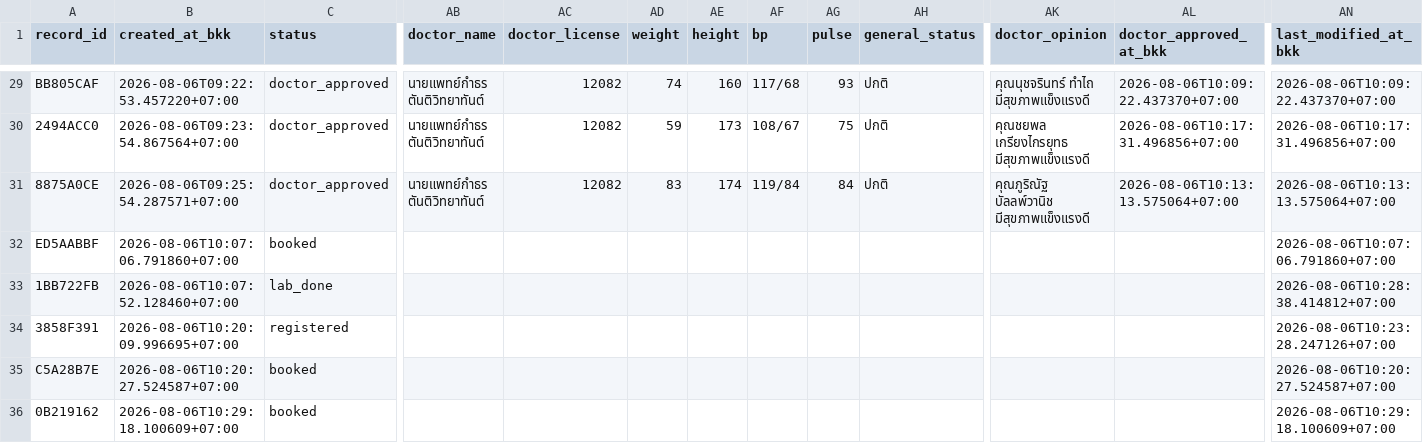
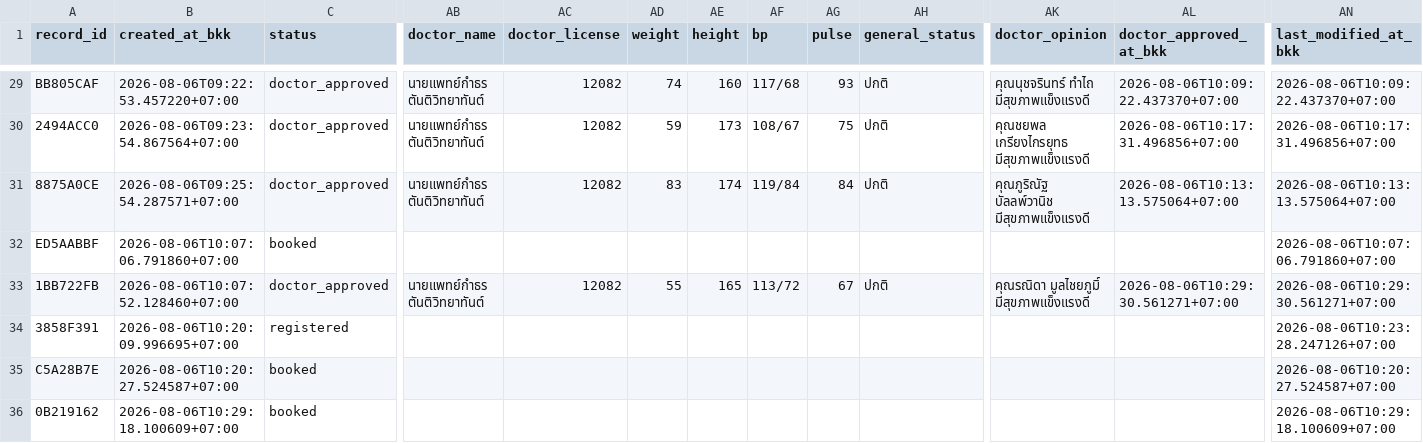
Before and after one commit to PythonianSt/MedCert, a CSV file: medical_certificate.csv, drawn as a sheet; only a part is shown, gaps mark what is left out; the diff names each change by its address in the sheet, - before the commit and + after, or states it on an @@ line.

Commit message:
update medical certificate 2026-08-06T10:29:30.563440+07:00

```diff
--- a/medical_certificate.csv
+++ b/medical_certificate.csv
-C33 (status): lab_done
+C33 (status): doctor_approved
-AB33 (doctor_name): (empty)
+AB33 (doctor_name): นายแพทย์กำธร ตันติวิทยาทันต์
-AC33 (doctor_license): (empty)
+AC33 (doctor_license): 12082
-AD33 (weight): (empty)
+AD33 (weight): 55
-AE33 (height): (empty)
+AE33 (height): 165
-AF33 (bp): (empty)
+AF33 (bp): 113/72
-AG33 (pulse): (empty)
+AG33 (pulse): 67
-AH33 (general_status): (empty)
+AH33 (general_status): ปกติ
-AK33 (doctor_opinion): (empty)
+AK33 (doctor_opinion): คุณรณิดา มูลไชยภูมิ์ มีสุขภาพแข็งแรงดี
-AL33 (doctor_approved_at_bkk): (empty)
+AL33 (doctor_approved_at_bkk): 2026-08-06T10:29:30.561271+07:00
-AN33 (last_modified_at_bkk): 2026-08-06T10:28:38.414812+07:00
+AN33 (last_modified_at_bkk): 2026-08-06T10:29:30.561271+07:00
```
